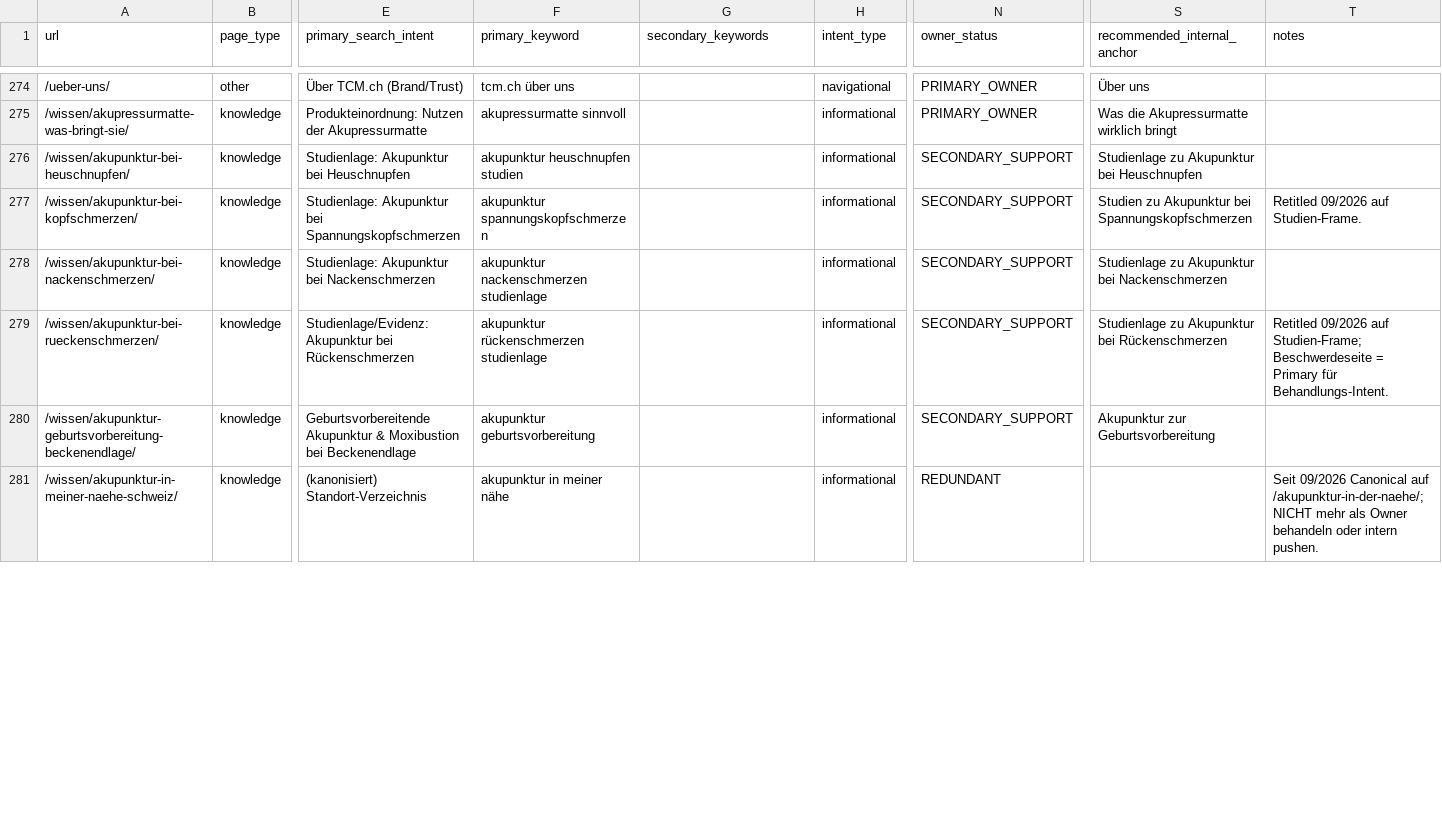
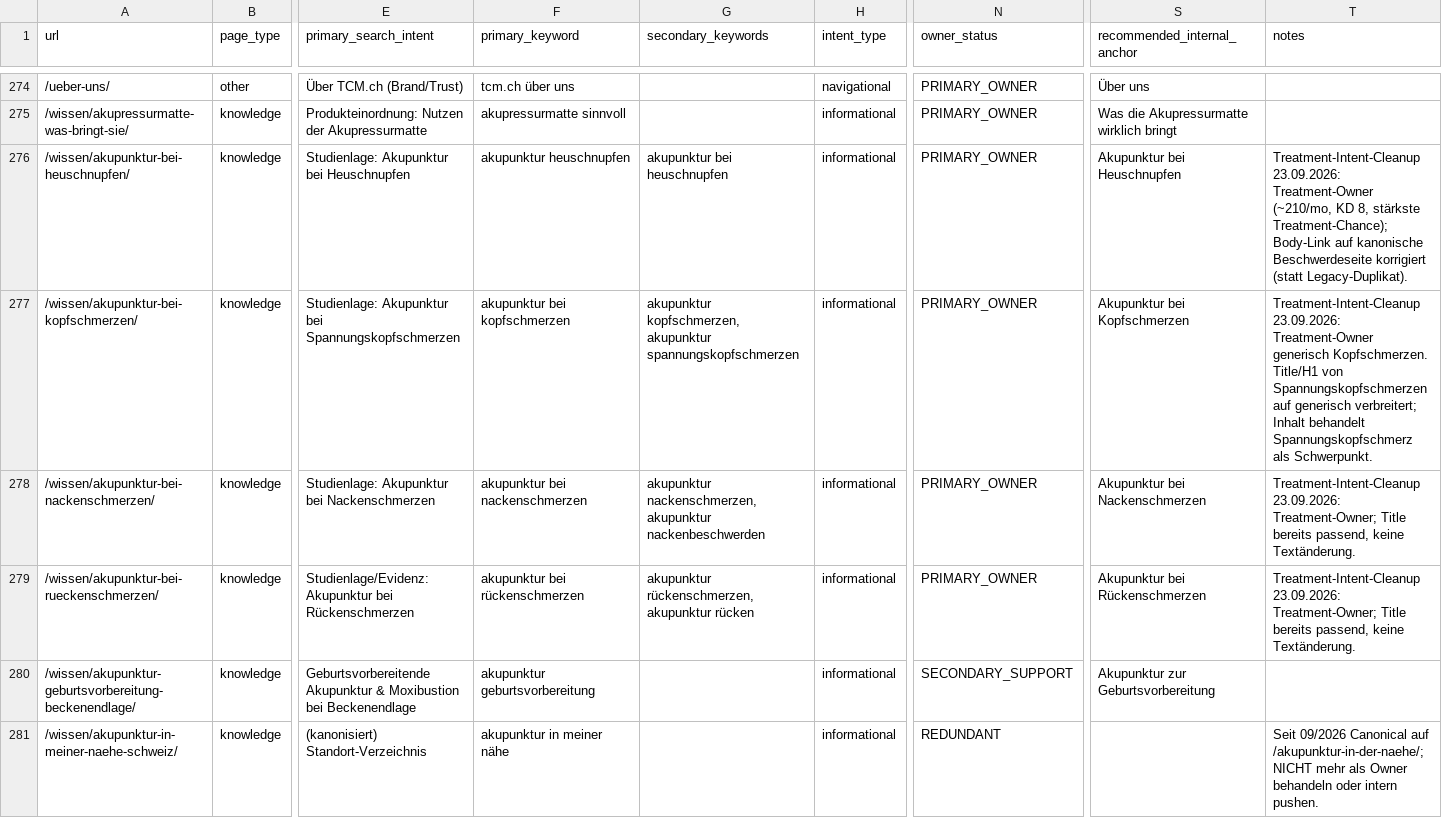
Before and after one commit to Thehwang88/tcm-ch, a CSV file: seo/master-keyword-url-map.csv, drawn as a sheet; only a part is shown, gaps mark what is left out; the diff covers the shown part only; the diff names each change by its address in the sheet, - before the commit and + after, or states it on an @@ line.

```diff
--- a/seo/master-keyword-url-map.csv
+++ b/seo/master-keyword-url-map.csv
-F276 (primary_keyword): akupunktur heuschnupfen studien
+F276 (primary_keyword): akupunktur heuschnupfen
-G276 (secondary_keywords): (empty)
+G276 (secondary_keywords): akupunktur bei heuschnupfen
-N276:N279 (owner_status): SECONDARY_SUPPORT
+N276:N279 (owner_status): PRIMARY_OWNER
-S276 (recommended_internal_anchor): Studienlage zu Akupunktur bei Heuschnupfen
+S276 (recommended_internal_anchor): Akupunktur bei Heuschnupfen
-T276 (notes): (empty)
+T276 (notes): Treatment-Intent-Cleanup 23.09.2026: Treatment-Owner (~210/mo, KD 8, stärkste Treatment-Chance); Body-Link auf kanonische Beschwerdeseite korrigiert (statt Legacy-Duplikat).
-F277 (primary_keyword): akupunktur spannungskopfschmerzen
+F277 (primary_keyword): akupunktur bei kopfschmerzen
-G277 (secondary_keywords): (empty)
+G277 (secondary_keywords): akupunktur kopfschmerzen, akupunktur spannungskopfschmerzen
-S277 (recommended_internal_anchor): Studien zu Akupunktur bei Spannungskopfschmerzen
+S277 (recommended_internal_anchor): Akupunktur bei Kopfschmerzen
-T277 (notes): Retitled 09/2026 auf Studien-Frame.
+T277 (notes): Treatment-Intent-Cleanup 23.09.2026: Treatment-Owner generisch Kopfschmerzen. Title/H1 von Spannungskopfschmerzen auf generisch verbreitert; Inhalt behandelt Spannungskopfschmerz als Schwerpunkt.
-F278 (primary_keyword): akupunktur nackenschmerzen studienlage
+F278 (primary_keyword): akupunktur bei nackenschmerzen
-G278 (secondary_keywords): (empty)
+G278 (secondary_keywords): akupunktur nackenschmerzen, akupunktur nackenbeschwerden
-S278 (recommended_internal_anchor): Studienlage zu Akupunktur bei Nackenschmerzen
+S278 (recommended_internal_anchor): Akupunktur bei Nackenschmerzen
-T278 (notes): (empty)
+T278 (notes): Treatment-Intent-Cleanup 23.09.2026: Treatment-Owner; Title bereits passend, keine Textänderung.
-F279 (primary_keyword): akupunktur rückenschmerzen studienlage
+F279 (primary_keyword): akupunktur bei rückenschmerzen
-G279 (secondary_keywords): (empty)
+G279 (secondary_keywords): akupunktur rückenschmerzen, akupunktur rücken
-S279 (recommended_internal_anchor): Studienlage zu Akupunktur bei Rückenschmerzen
+S279 (recommended_internal_anchor): Akupunktur bei Rückenschmerzen
-T279 (notes): Retitled 09/2026 auf Studien-Frame; Beschwerdeseite = Primary für Behandlungs-Intent.
+T279 (notes): Treatment-Intent-Cleanup 23.09.2026: Treatment-Owner; Title bereits passend, keine Textänderung.
```
Also changed, not shown: 48 edited cells elsewhere in this file, 6 other files.
